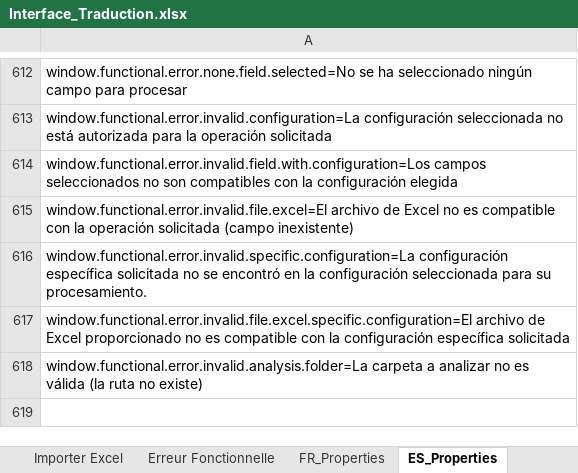
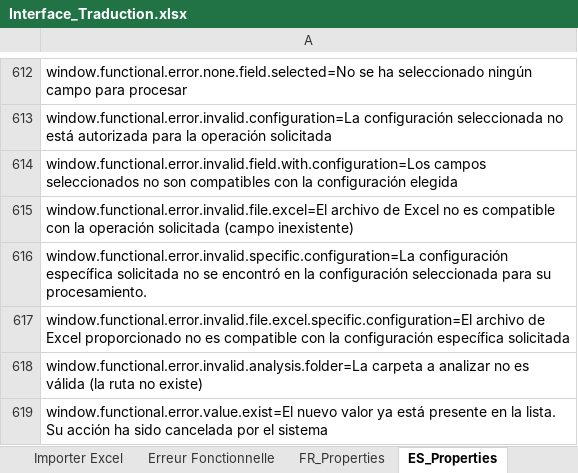
Before and after one commit to Jeremy-Leda/Caerus, an Excel workbook: Interface_Traduction.xlsx, sheet ES_Properties, drawn as a sheet; only a part is shown, gaps mark what is left out; values as stored, in another font and other column widths than the file's, no borders; the diff names each change by its address in the sheet, - before the commit and + after, or states it on an @@ line.

```diff
--- a/Interface_Traduction.xlsx (sheet ES_Properties)
+++ b/Interface_Traduction.xlsx (sheet ES_Properties)
+row 619: window.functional.error.value.exist=El nuevo valor ya está presente en la lista. Su acción ha sido cancelada por el sistema
```
Also changed, not shown: sheet Erreur Fonctionnelle, sheet Constants, sheet FR_Properties, 18 other files.
